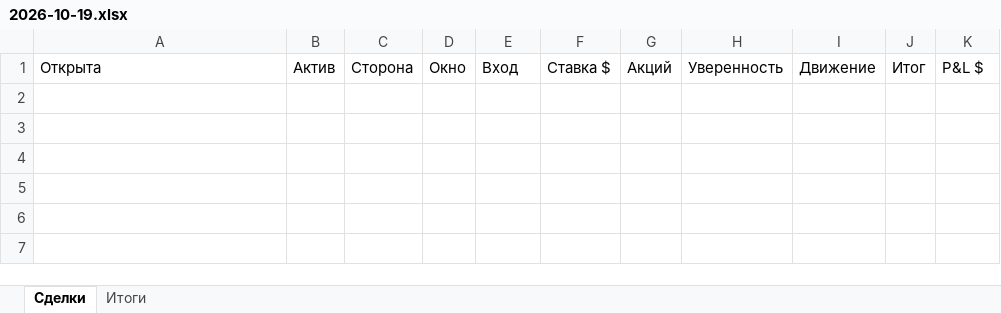
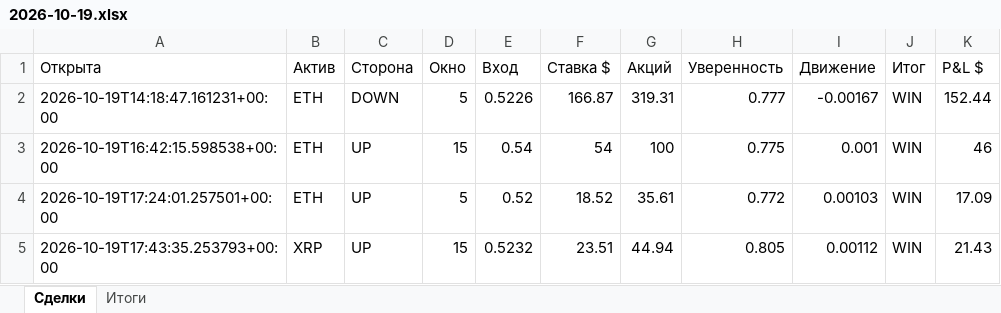
Before and after one commit to n85t594ht5-creator/polybot, an Excel workbook: reports/2026-10-19.xlsx, sheet Сделки, drawn as a sheet; values as stored, in another font and other column widths than the file's, no borders; the diff names each change by its address in the sheet, - before the commit and + after, or states it on an @@ line.

```diff
--- a/reports/2026-10-19.xlsx (sheet Сделки)
+++ b/reports/2026-10-19.xlsx (sheet Сделки)
+row 2: 2026-10-19T14:18:47.161231+00:00 | ETH | DOWN | 5 | 0.5226 | 166.87 | 319.31 | 0.777 | -0.00167 | WIN | 152.44
+row 3: 2026-10-19T16:42:15.598538+00:00 | ETH | UP | 15 | 0.54 | 54 | 100 | 0.775 | 0.001 | WIN | 46
+row 4: 2026-10-19T17:24:01.257501+00:00 | ETH | UP | 5 | 0.52 | 18.52 | 35.61 | 0.772 | 0.00103 | WIN | 17.09
+row 5: 2026-10-19T17:43:35.253793+00:00 | XRP | UP | 15 | 0.5232 | 23.51 | 44.94 | 0.805 | 0.00112 | WIN | 21.43
```
Also changed, not shown: sheet Итоги, reports/2026-10-18.xlsx, 5 other files.
